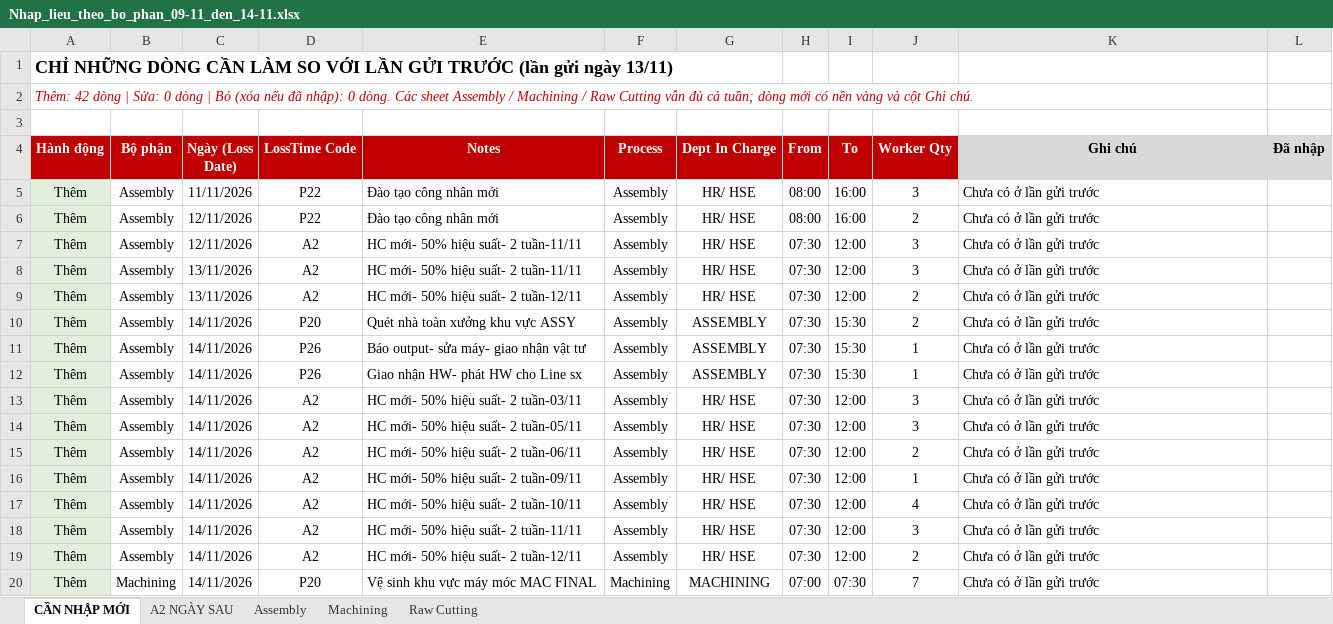
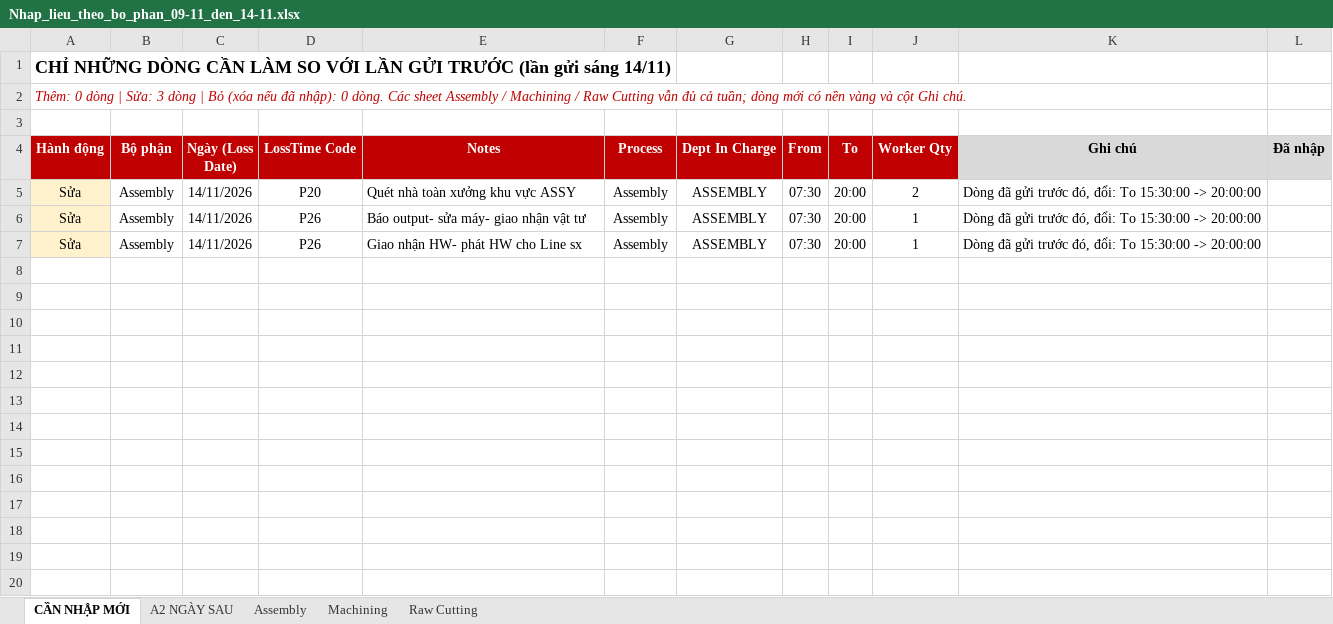
Before and after one commit to Aurora241/Rochdale-Spears, an Excel workbook: loss-time/outputs/Nhap_lieu_theo_bo_phan_09-11_den_14-11.xlsx, sheet CẦN NHẬP MỚI, drawn as a sheet; only a part is shown; values as stored, in another font and other column widths than the file's, no borders; removed rows and columns are numbered as before the commit, all else as after; the diff covers the shown part only; the diff names each change by its address in the sheet, - before the commit and + after, or states it on an @@ line.

```diff
--- a/loss-time/outputs/Nhap_lieu_theo_bo_phan_09-11_den_14-11.xlsx (sheet CẦN NHẬP MỚI)
+++ b/loss-time/outputs/Nhap_lieu_theo_bo_phan_09-11_den_14-11.xlsx (sheet CẦN NHẬP MỚI)
-A1 (Hành động): …(lần gửi ngày 13/11)
+A1 (Hành động): …(lần gửi sáng 14/11)
-A2 (Hành động): Thêm: 42 dòng | Sửa: 0 dòng |…
+A2 (Hành động): Thêm: 0 dòng | Sửa: 3 dòng |…
-row 5: Thêm | Assembly | 11/11/2026 | P22 | Đào tạo công nhân mới | Assembly | HR/ HSE | 08:00 | 16:00 | 3 | Chưa có ở lần gửi trước
-row 6: Thêm | Assembly | 12/11/2026 | P22 | Đào tạo công nhân mới | Assembly | HR/ HSE | 08:00 | 16:00 | 2 | Chưa có ở lần gửi trước
-row 7: Thêm | Assembly | 12/11/2026 | A2 | HC mới- 50% hiệu suất- 2 tuần-11/11 | Assembly | HR/ HSE | 07:30 | 12:00 | 3 | Chưa có ở lần gửi trước
-row 8: Thêm | Assembly | 13/11/2026 | A2 | HC mới- 50% hiệu suất- 2 tuần-11/11 | Assembly | HR/ HSE | 07:30 | 12:00 | 3 | Chưa có ở lần gửi trước
-row 9: Thêm | Assembly | 13/11/2026 | A2 | HC mới- 50% hiệu suất- 2 tuần-12/11 | Assembly | HR/ HSE | 07:30 | 12:00 | 2 | Chưa có ở lần gửi trước
-A5:A7 (Hành động): Thêm
+A5:A7 (Hành động): Sửa
-A5:A7 fill: #E2EFDA
+A5:A7 fill: #FFF2CC
-I5:I7 (To): 15:30
+I5:I7 (To): 20:00
-K5:K7 (Ghi chú): Chưa có ở lần gửi trước
+K5:K7 (Ghi chú): Dòng đã gửi trước đó, đổi: To 15:30:00 -> 20:00:00
-row 13: Thêm | Assembly | 14/11/2026 | A2 | HC mới- 50% hiệu suất- 2 tuần-03/11 | Assembly | HR/ HSE | 07:30 | 12:00 | 3 | Chưa có ở lần gửi trước
-row 14: Thêm | Assembly | 14/11/2026 | A2 | HC mới- 50% hiệu suất- 2 tuần-05/11 | Assembly | HR/ HSE | 07:30 | 12:00 | 3 | Chưa có ở lần gửi trước
-row 15: Thêm | Assembly | 14/11/2026 | A2 | HC mới- 50% hiệu suất- 2 tuần-06/11 | Assembly | HR/ HSE | 07:30 | 12:00 | 2 | Chưa có ở lần gửi trước
-row 16: Thêm | Assembly | 14/11/2026 | A2 | HC mới- 50% hiệu suất- 2 tuần-09/11 | Assembly | HR/ HSE | 07:30 | 12:00 | 1 | Chưa có ở lần gửi trước
-row 17: Thêm | Assembly | 14/11/2026 | A2 | HC mới- 50% hiệu suất- 2 tuần-10/11 | Assembly | HR/ HSE | 07:30 | 12:00 | 4 | Chưa có ở lần gửi trước
-row 18: Thêm | Assembly | 14/11/2026 | A2 | HC mới- 50% hiệu suất- 2 tuần-11/11 | Assembly | HR/ HSE | 07:30 | 12:00 | 3 | Chưa có ở lần gửi trước
-row 19: Thêm | Assembly | 14/11/2026 | A2 | HC mới- 50% hiệu suất- 2 tuần-12/11 | Assembly | HR/ HSE | 07:30 | 12:00 | 2 | Chưa có ở lần gửi trước
-row 20: Thêm | Machining | 14/11/2026 | P20 | Vệ sinh khu vực máy móc MAC FINAL | Machining | MACHINING | 07:00 | 07:30 | 7 | Chưa có ở lần gửi trước
```
Also changed, not shown: 26 removed rows elsewhere in this sheet, sheet Machining, sheet Assembly, sheet Raw Cutting, loss-time/outputs/Loss_time_05-10_den_14-11.xlsx, loss-time/outputs/Nhap_lieu_05-10_den_14-11.xlsx, 2 other files.
